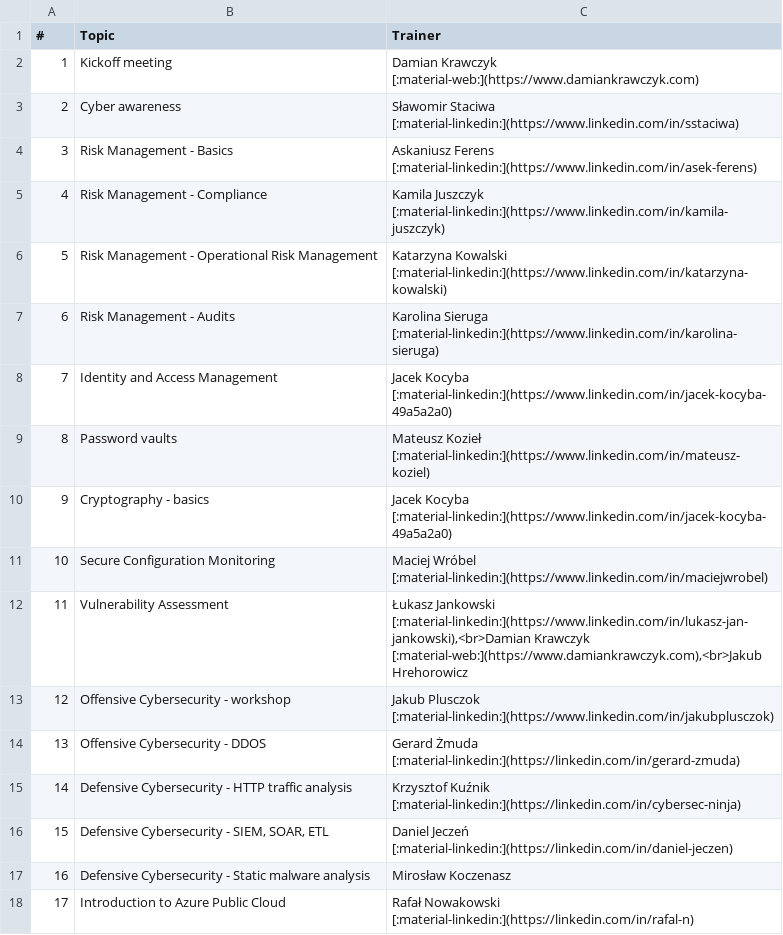
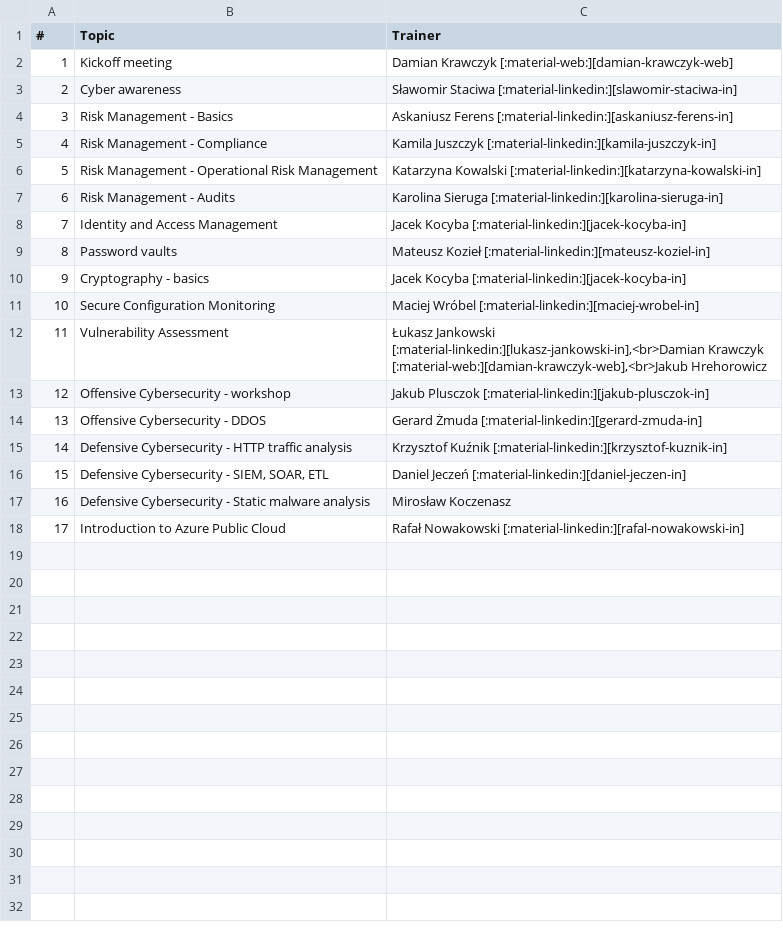
Before and after one commit to cybersecuritystream/cybersecuritystream.github.io, a CSV file: docs/crc/2023/topics.csv, drawn as a sheet.

```diff
--- a/docs/crc/2023/topics.csv
+++ b/docs/crc/2023/topics.csv
@@ -1,18 +1,18 @@
 #,Topic,Trainer
-1,Kickoff meeting,Damian Krawczyk [:material-web:](https://www.damiankrawczyk.com)
-2,Cyber awareness,Sławomir Staciwa [:material-linkedin:](https://www.linkedin.com/in/sstaciwa)
-3,Risk Management - Basics,Askaniusz Ferens [:material-linkedin:](https://www.linkedin.com/in/asek-ferens)
-4,Risk Management - Compliance,Kamila Juszczyk [:material-linkedin:](https://www.linkedin.com/in/kamila-juszczyk)
-5,Risk Management - Operational Risk Management,Katarzyna Kowalski [:material-linkedin:](https://www.linkedin.com/in/katarzyna-kowalski)
-6,Risk Management - Audits,Karolina Sieruga [:material-linkedin:](https://www.linkedin.com/in/karolina-sieruga)
-7,Identity and Access Management,Jacek Kocyba [:material-linkedin:](https://www.linkedin.com/in/jacek-kocyba-49a5a2a0)
-8,Password vaults,Mateusz Kozieł [:material-linkedin:](https://www.linkedin.com/in/mateusz-koziel)
-9,Cryptography - basics,Jacek Kocyba [:material-linkedin:](https://www.linkedin.com/in/jacek-kocyba-49a5a2a0)
-10,Secure Configuration Monitoring,Maciej Wróbel [:material-linkedin:](https://www.linkedin.com/in/maciejwrobel)
-11,Vulnerability Assessment,"Łukasz Jankowski [:material-linkedin:](https://www.linkedin.com/in/lukasz-jan-jankowski),<br>Damian Krawczyk [:material-web:](https://www.damiankrawczyk.com),<br>Jakub Hrehorowicz"
-12,Offensive Cybersecurity - workshop,Jakub Plusczok [:material-linkedin:](https://www.linkedin.com/in/jakubplusczok)
-13,Offensive Cybersecurity - DDOS,Gerard Żmuda [:material-linkedin:](https://linkedin.com/in/gerard-zmuda)
-14,Defensive Cybersecurity - HTTP traffic analysis,Krzysztof Kuźnik [:material-linkedin:](https://linkedin.com/in/cybersec-ninja)
-15,"Defensive Cybersecurity - SIEM, SOAR, ETL",Daniel Jeczeń [:material-linkedin:](https://linkedin.com/in/daniel-jeczen)
+1,Kickoff meeting,Damian Krawczyk [:material-web:][damian-krawczyk-web]
+2,Cyber awareness,Sławomir Staciwa [:material-linkedin:][slawomir-staciwa-in]
+3,Risk Management - Basics,Askaniusz Ferens [:material-linkedin:][askaniusz-ferens-in]
+4,Risk Management - Compliance,Kamila Juszczyk [:material-linkedin:][kamila-juszczyk-in]
+5,Risk Management - Operational Risk Management,Katarzyna Kowalski [:material-linkedin:][katarzyna-kowalski-in]
+6,Risk Management - Audits,Karolina Sieruga [:material-linkedin:][karolina-sieruga-in]
+7,Identity and Access Management,Jacek Kocyba [:material-linkedin:][jacek-kocyba-in]
+8,Password vaults,Mateusz Kozieł [:material-linkedin:][mateusz-koziel-in]
+9,Cryptography - basics,Jacek Kocyba [:material-linkedin:][jacek-kocyba-in]
+10,Secure Configuration Monitoring,Maciej Wróbel [:material-linkedin:][maciej-wrobel-in]
+11,Vulnerability Assessment,"Łukasz Jankowski [:material-linkedin:][lukasz-jankowski-in],<br>Damian Krawczyk [:material-web:][damian-krawczyk-web],<br>Jakub Hrehorowicz"
+12,Offensive Cybersecurity - workshop,Jakub Plusczok [:material-linkedin:][jakub-plusczok-in]
+13,Offensive Cybersecurity - DDOS,Gerard Żmuda [:material-linkedin:][gerard-zmuda-in]
+14,Defensive Cybersecurity - HTTP traffic analysis,Krzysztof Kuźnik [:material-linkedin:][krzysztof-kuznik-in]
+15,"Defensive Cybersecurity - SIEM, SOAR, ETL",Daniel Jeczeń [:material-linkedin:][daniel-jeczen-in]
 16,Defensive Cybersecurity - Static malware analysis,Mirosław Koczenasz
-17,Introduction to Azure Public Cloud,Rafał Nowakowski [:material-linkedin:](https://linkedin.com/in/rafal-n)
+17,Introduction to Azure Public Cloud,Rafał Nowakowski [:material-linkedin:][rafal-nowakowski-in]
```
Also changed, not shown: docs/crc/2018/topics.csv, docs/crc/2021/topics.csv, 12 other files.
